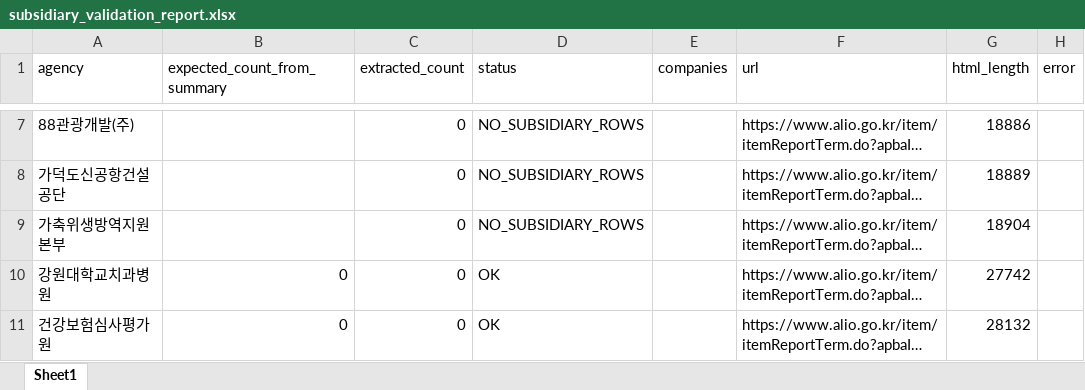
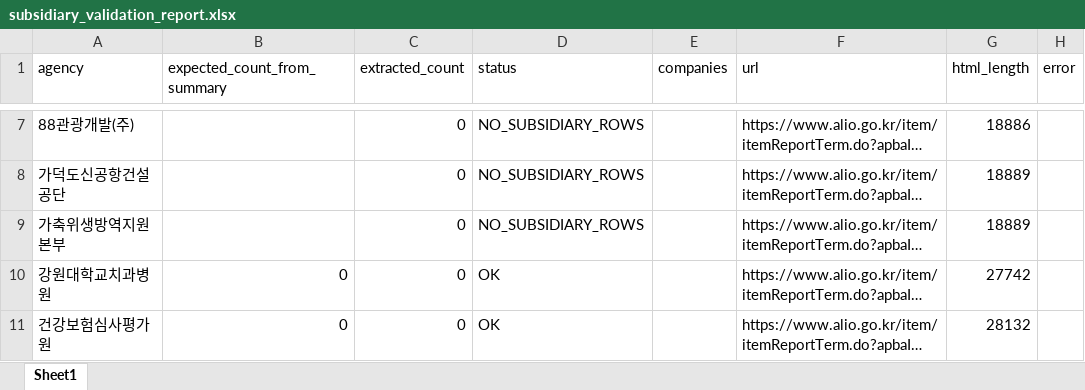
Before and after one commit to junjunating/po-search, an Excel workbook: output/subsidiary_validation_report.xlsx, sheet Sheet1, drawn as a sheet; only a part is shown, gaps mark what is left out; long unchanged cells end in …; values as stored, in another font and other column widths than the file's, no borders; the diff covers the shown part only; the diff names each change by its address in the sheet, - before the commit and + after, or states it on an @@ line.

```diff
--- a/output/subsidiary_validation_report.xlsx (sheet Sheet1)
+++ b/output/subsidiary_validation_report.xlsx (sheet Sheet1)
-G9 (html_length): 18904
+G9 (html_length): 18889
```
Also changed, not shown: 12 edited cells elsewhere in this sheet, docs/download/merged_list.xlsx, output/public_agency_subsidiaries.xlsx, 5 other files.
